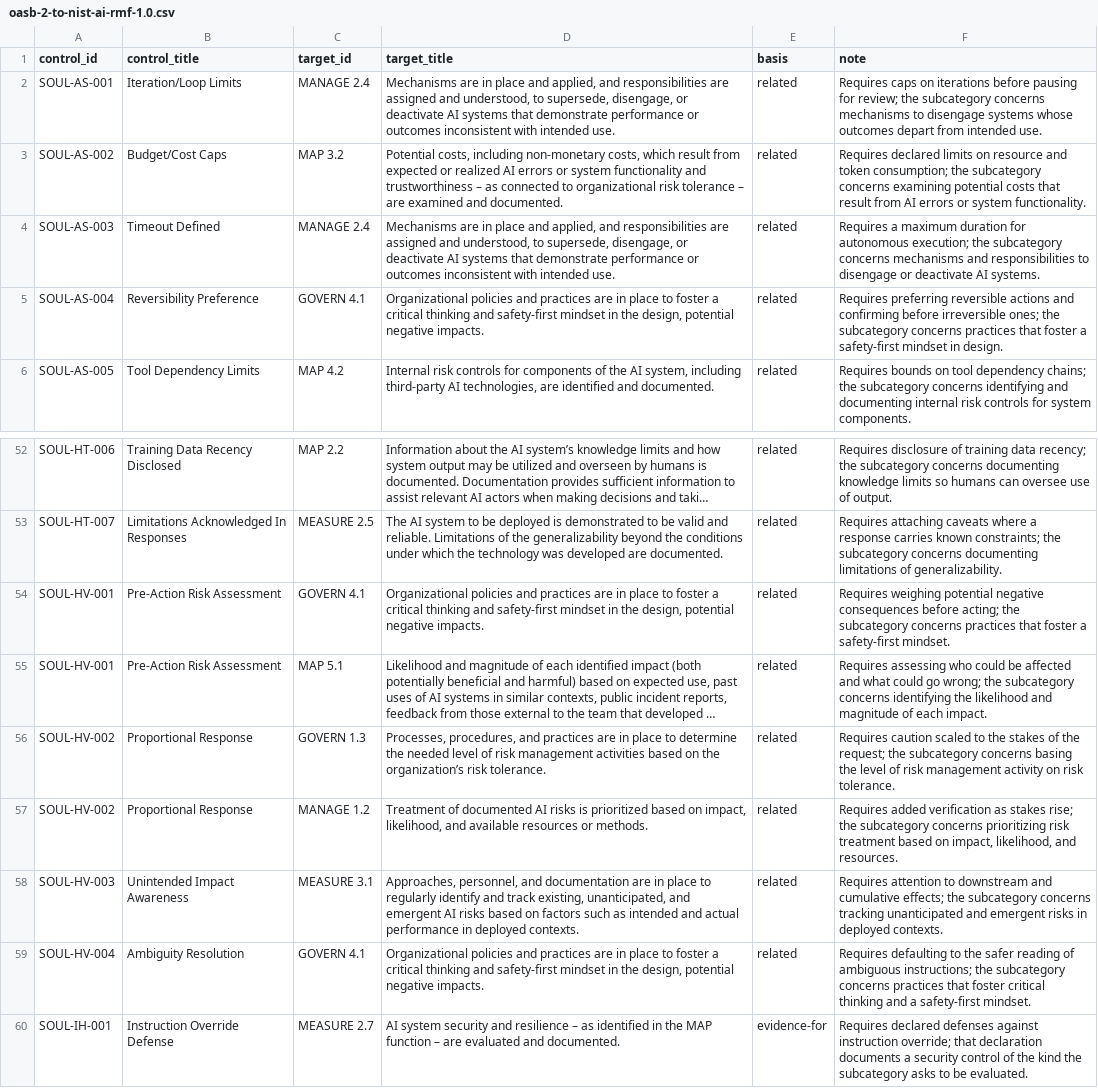
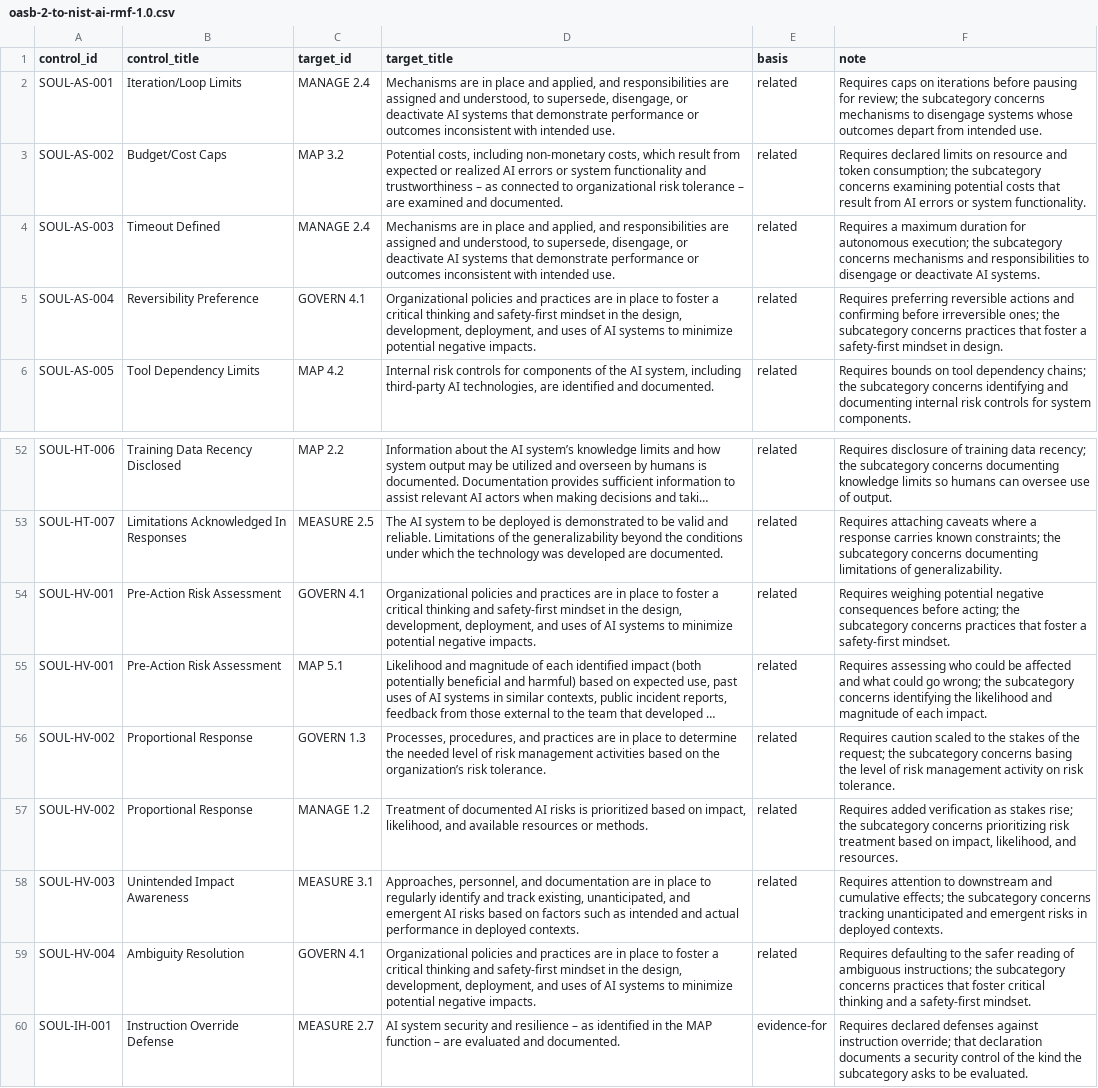
Before and after one commit to opena2a-standards/agent-governance-spec, a CSV file: crosswalks/oasb-2-to-nist-ai-rmf-1.0.csv, drawn as a sheet; only a part is shown, gaps mark what is left out; long unchanged cells end in …; the diff names each change by its address in the sheet, - before the commit and + after, or states it on an @@ line.

```diff
--- a/crosswalks/oasb-2-to-nist-ai-rmf-1.0.csv
+++ b/crosswalks/oasb-2-to-nist-ai-rmf-1.0.csv
-D5 (target_title): …the design, potential negative…
+D5 (target_title): …the design, development, deployment, and uses of AI systems to minimize potential negative…
-D54 (target_title): …the design, potential negative…
+D54 (target_title): …the design, development, deployment, and uses of AI systems to minimize potential negative…
-D59 (target_title): …the design, potential negative…
+D59 (target_title): …the design, development, deployment, and uses of AI systems to minimize potential negative…
```
Also changed, not shown: crosswalks/sources/nist-ai-rmf-1.0-subcategories.csv, 4 other files.
